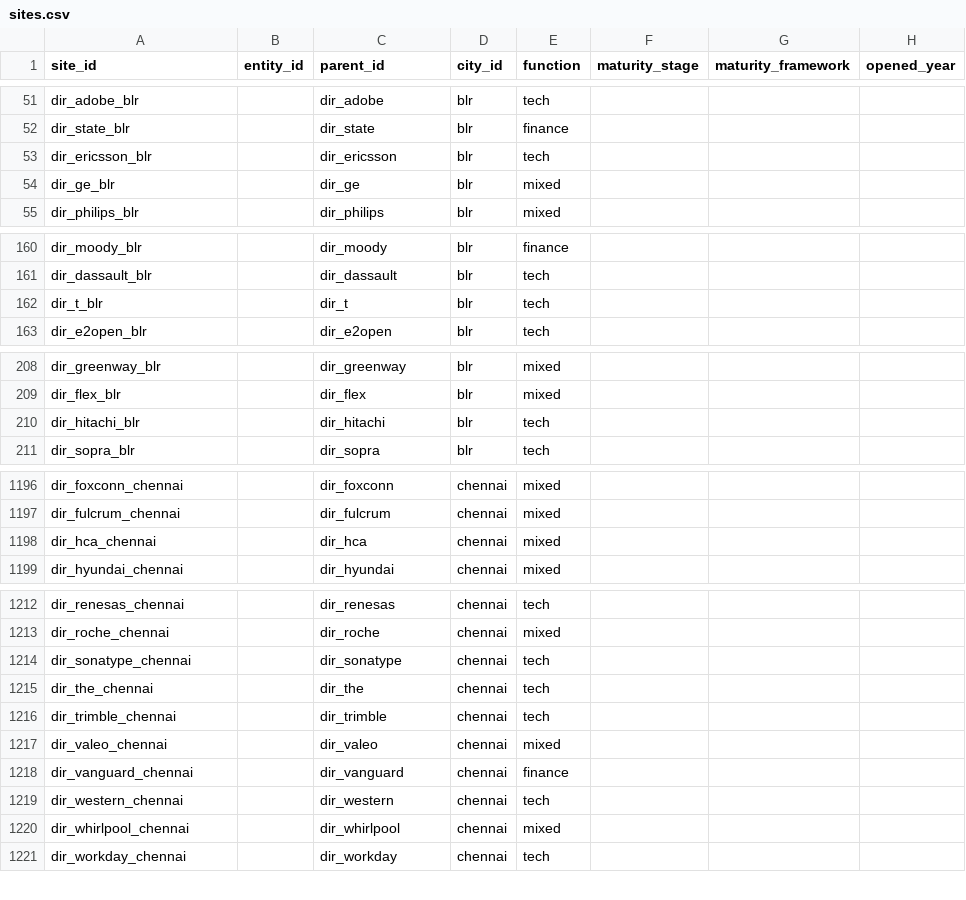
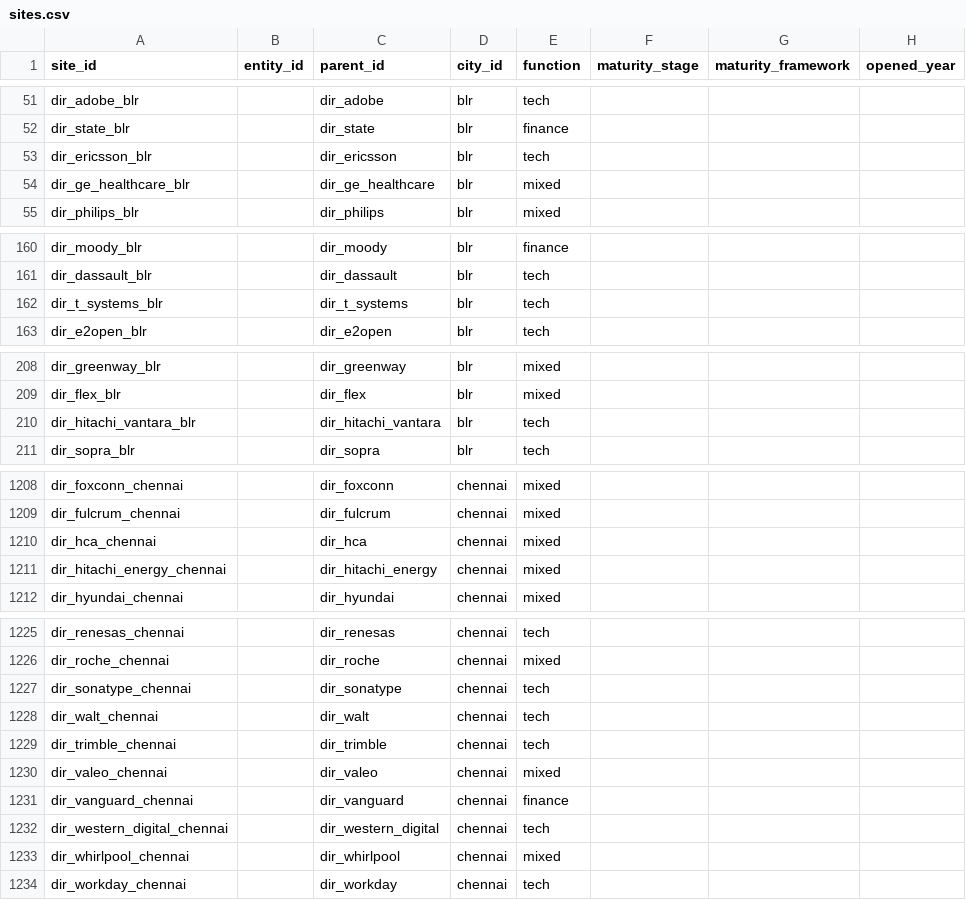
Before and after one commit to rishishanbhag/Sourcebook, a CSV file: data/sites.csv, drawn as a sheet; only a part is shown, gaps mark what is left out; the diff covers the shown part only.

```diff
--- a/data/sites.csv
+++ b/data/sites.csv
@@ -53,3 +53,3 @@ dir_state_blr,,dir_state,blr,finance,,,
 dir_ericsson_blr,,dir_ericsson,blr,tech,,,
-dir_ge_blr,,dir_ge,blr,mixed,,,
+dir_ge_healthcare_blr,,dir_ge_healthcare,blr,mixed,,,
 dir_philips_blr,,dir_philips,blr,mixed,,,
@@ -161,3 +161,3 @@ dir_moody_blr,,dir_moody,blr,finance,,,
 dir_dassault_blr,,dir_dassault,blr,tech,,,
-dir_t_blr,,dir_t,blr,tech,,,
+dir_t_systems_blr,,dir_t_systems,blr,tech,,,
 dir_e2open_blr,,dir_e2open,blr,tech,,,
@@ -209,3 +209,3 @@ dir_greenway_blr,,dir_greenway,blr,mixed,,,
 dir_flex_blr,,dir_flex,blr,mixed,,,
-dir_hitachi_blr,,dir_hitachi,blr,tech,,,
+dir_hitachi_vantara_blr,,dir_hitachi_vantara,blr,tech,,,
 dir_sopra_blr,,dir_sopra,blr,tech,,,
@@ -1198,2 +1210,3 @@ dir_fulcrum_chennai,,dir_fulcrum,chennai,mixed,,,
 dir_hca_chennai,,dir_hca,chennai,mixed,,,
+dir_hitachi_energy_chennai,,dir_hitachi_energy,chennai,mixed,,,
 dir_hyundai_chennai,,dir_hyundai,chennai,mixed,,,
@@ -1214,3 +1227,3 @@ dir_roche_chennai,,dir_roche,chennai,mixed,,,
 dir_sonatype_chennai,,dir_sonatype,chennai,tech,,,
-dir_the_chennai,,dir_the,chennai,tech,,,
+dir_walt_chennai,,dir_walt,chennai,tech,,,
 dir_trimble_chennai,,dir_trimble,chennai,tech,,,
@@ -1218,3 +1231,3 @@ dir_valeo_chennai,,dir_valeo,chennai,mixed,,,
 dir_vanguard_chennai,,dir_vanguard,chennai,finance,,,
-dir_western_chennai,,dir_western,chennai,tech,,,
+dir_western_digital_chennai,,dir_western_digital,chennai,tech,,,
 dir_whirlpool_chennai,,dir_whirlpool,chennai,mixed,,,
```
Also changed, not shown: 12 added rows and 38 edited cells elsewhere in this file, data/claims.csv, data/parents.csv, 3 other files.
